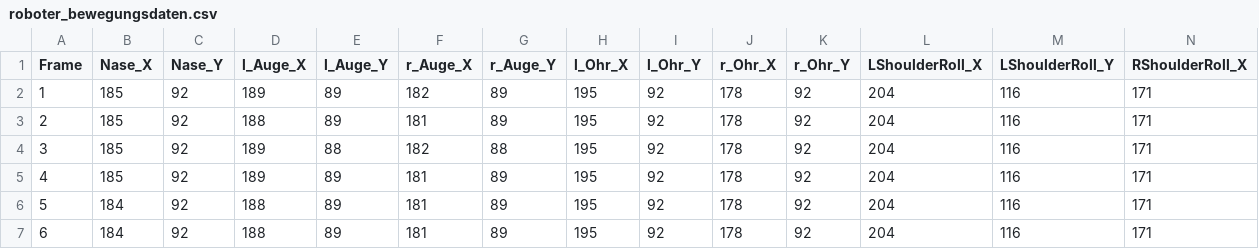
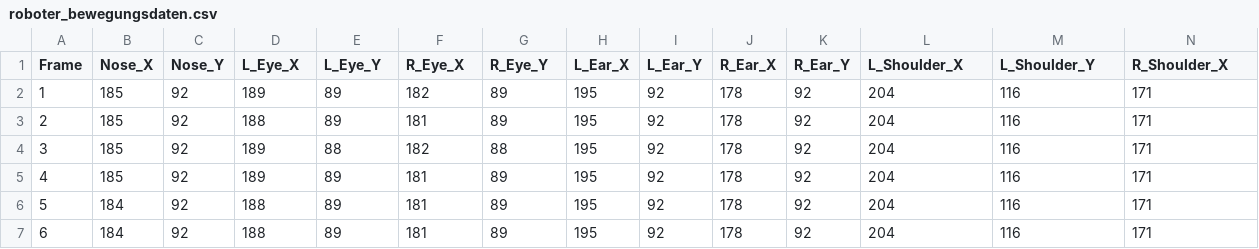
Before and after one commit to bleikerja/nao_project, a CSV file: roboter_bewegungsdaten.csv, drawn as a sheet; only a part is shown; the diff covers the shown part only; the diff names each change by its address in the sheet, - before the commit and + after, or states it on an @@ line.

```diff
--- a/roboter_bewegungsdaten.csv
+++ b/roboter_bewegungsdaten.csv
-B1: Nase_X
+B1: Nose_X
-C1: Nase_Y
+C1: Nose_Y
-D1: l_Auge_X
+D1: L_Eye_X
-E1: l_Auge_Y
+E1: L_Eye_Y
-F1: r_Auge_X
+F1: R_Eye_X
-G1: r_Auge_Y
+G1: R_Eye_Y
-H1: l_Ohr_X
+H1: L_Ear_X
-I1: l_Ohr_Y
+I1: L_Ear_Y
-J1: r_Ohr_X
+J1: R_Ear_X
-K1: r_Ohr_Y
+K1: R_Ear_Y
-L1: LShoulderRoll_X
+L1: L_Shoulder_X
-M1: LShoulderRoll_Y
+M1: L_Shoulder_Y
-N1: RShoulderRoll_X
+N1: R_Shoulder_X
```
Also changed, not shown: 21 edited cells elsewhere in this file, nao_angles.csv, 3 other files.
